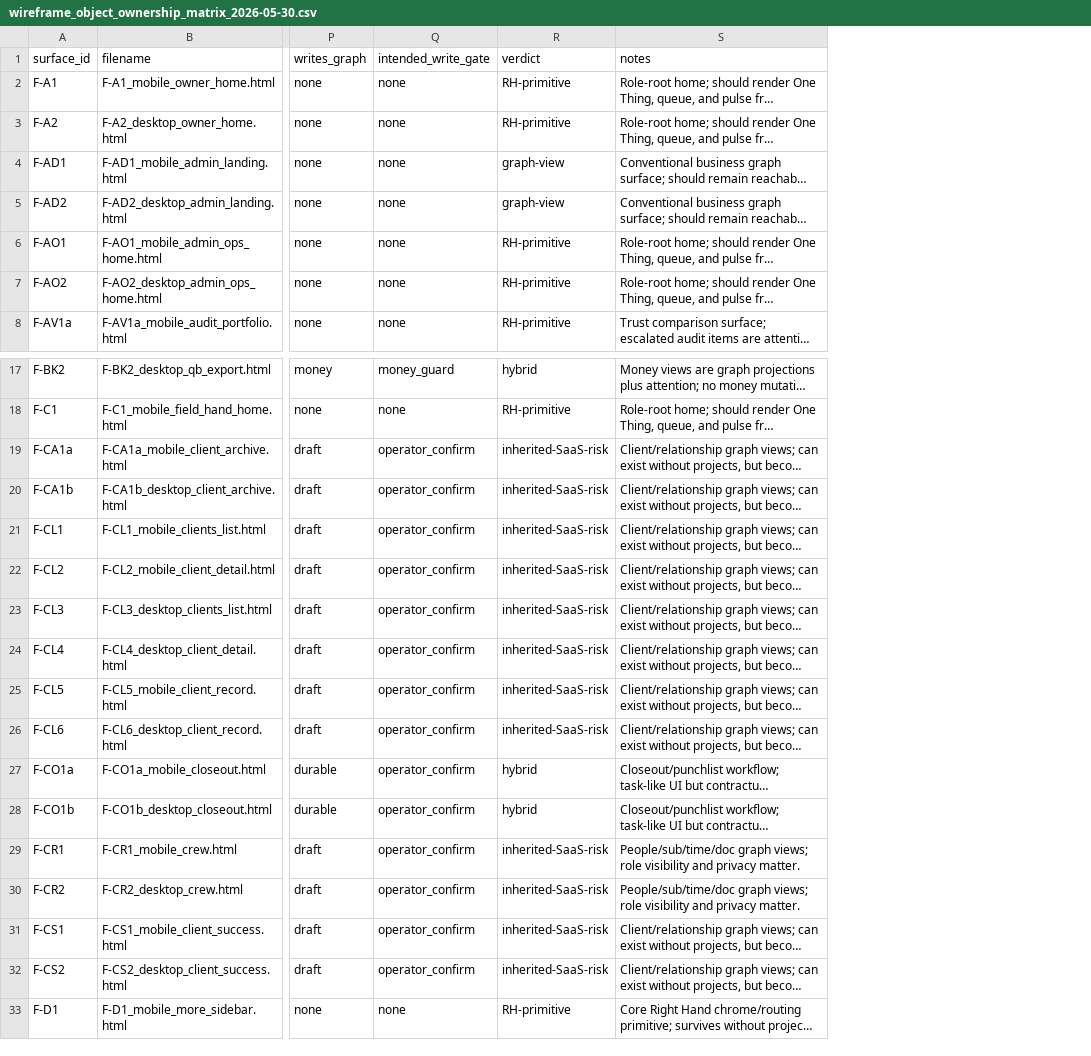
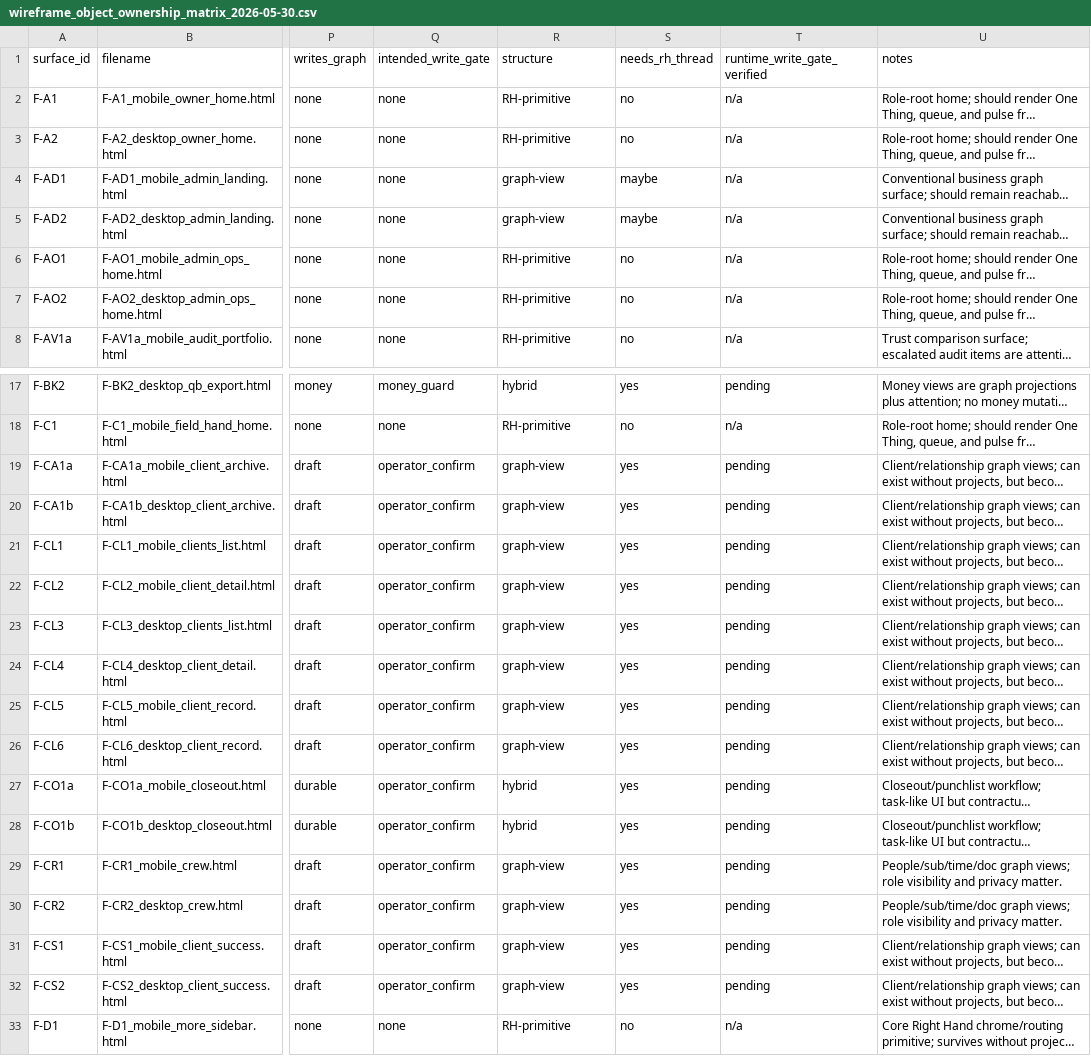
Before and after one commit to GGRValle/kerf-app, a CSV file: docs/wireframes/wireframe_object_ownership_matrix_2026-05-30.csv, drawn as a sheet; only a part is shown, gaps mark what is left out; long unchanged cells end in …; the diff covers the shown part only; the diff names each change by its address in the sheet, - before the commit and + after, or states it on an @@ line.

```diff
--- a/docs/wireframes/wireframe_object_ownership_matrix_2026-05-30.csv
+++ b/docs/wireframes/wireframe_object_ownership_matrix_2026-05-30.csv
+column S (needs_rh_thread), rows 2-8: no | no | maybe | maybe | no | no | no; rows 17-33: yes | no | yes | yes | yes | yes | yes | yes | yes | yes | yes | yes | yes | yes | yes | yes | no
+column T (runtime_write_gate_verified), rows 2-8: all n/a; rows 17-33: pending | n/a | pending | pending | pending | pending | pending | pending | pending | pending | pending | pending | pending | pending | pending | pending | n/a
-R1: verdict
+R1: structure
-R19:R26 (structure): inherited-SaaS-risk
+R19:R26 (structure): graph-view
-R29:R32 (structure): inherited-SaaS-risk
+R29:R32 (structure): graph-view
```
Also changed, not shown: 17 edited cells elsewhere in this file, 2 other files.
